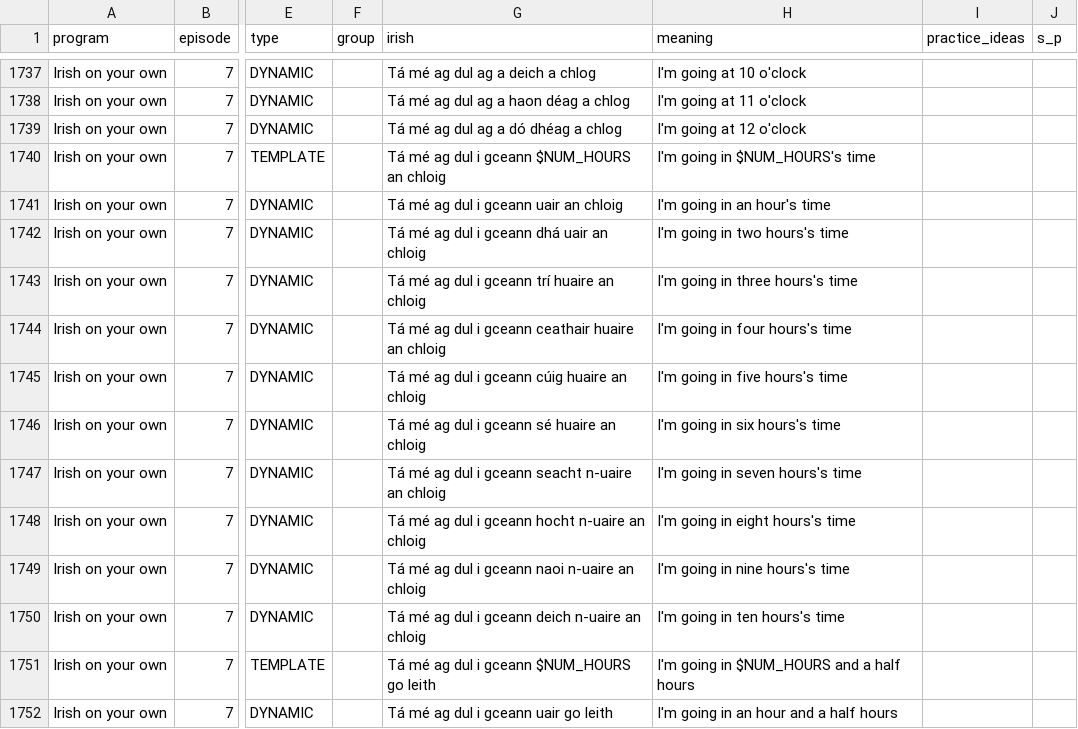
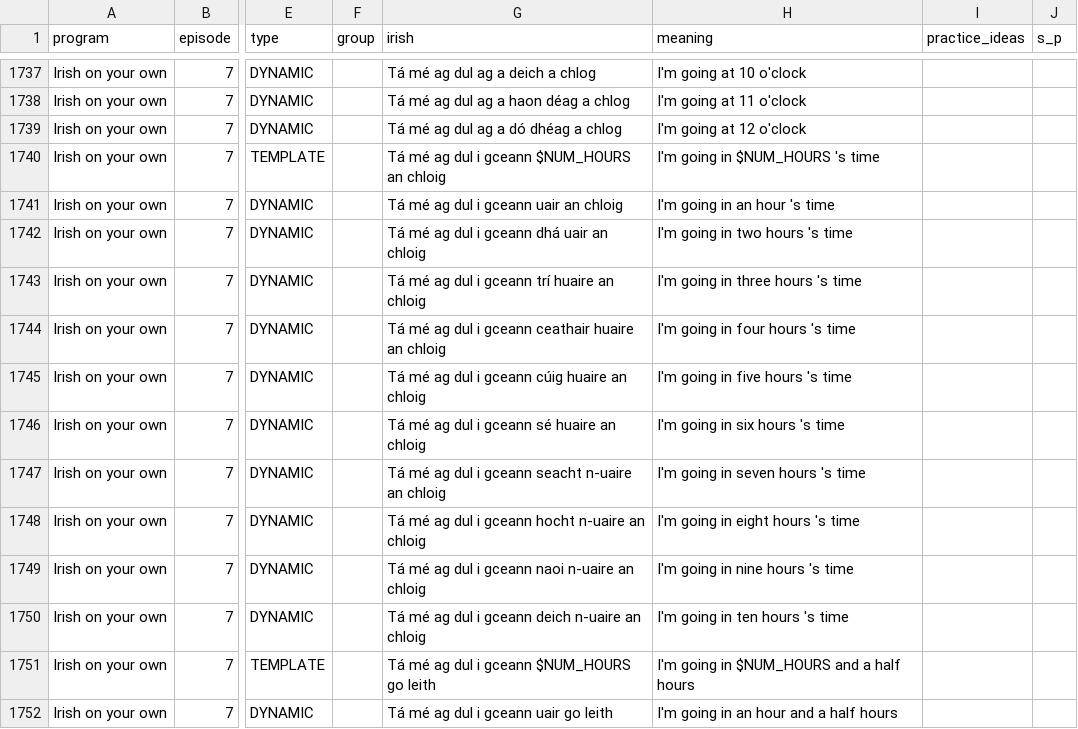
Before and after one commit to michaelw730/irish, a CSV file: vocab_conv.csv, drawn as a sheet; only a part is shown, gaps mark what is left out; the diff covers the shown part only; the diff names each change by its address in the sheet, - before the commit and + after, or states it on an @@ line.

```diff
--- a/vocab_conv.csv
+++ b/vocab_conv.csv
-H1740 (meaning): I'm going in $NUM_HOURS's time
+H1740 (meaning): I'm going in $NUM_HOURS 's time
-H1741 (meaning): I'm going in an hour's time
+H1741 (meaning): I'm going in an hour 's time
-H1742 (meaning): I'm going in two hours's time
+H1742 (meaning): I'm going in two hours 's time
-H1743 (meaning): I'm going in three hours's time
+H1743 (meaning): I'm going in three hours 's time
-H1744 (meaning): I'm going in four hours's time
+H1744 (meaning): I'm going in four hours 's time
-H1745 (meaning): I'm going in five hours's time
+H1745 (meaning): I'm going in five hours 's time
-H1746 (meaning): I'm going in six hours's time
+H1746 (meaning): I'm going in six hours 's time
-H1747 (meaning): I'm going in seven hours's time
+H1747 (meaning): I'm going in seven hours 's time
-H1748 (meaning): I'm going in eight hours's time
+H1748 (meaning): I'm going in eight hours 's time
-H1749 (meaning): I'm going in nine hours's time
+H1749 (meaning): I'm going in nine hours 's time
-H1750 (meaning): I'm going in ten hours's time
+H1750 (meaning): I'm going in ten hours 's time
```
Also changed, not shown: 5 added rows and 17 edited cells elsewhere in this file, vocab.csv, 1 other file.
